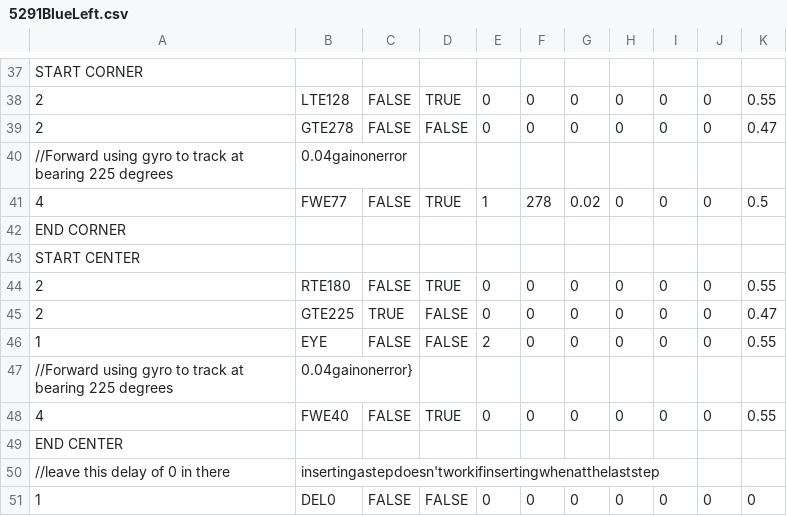
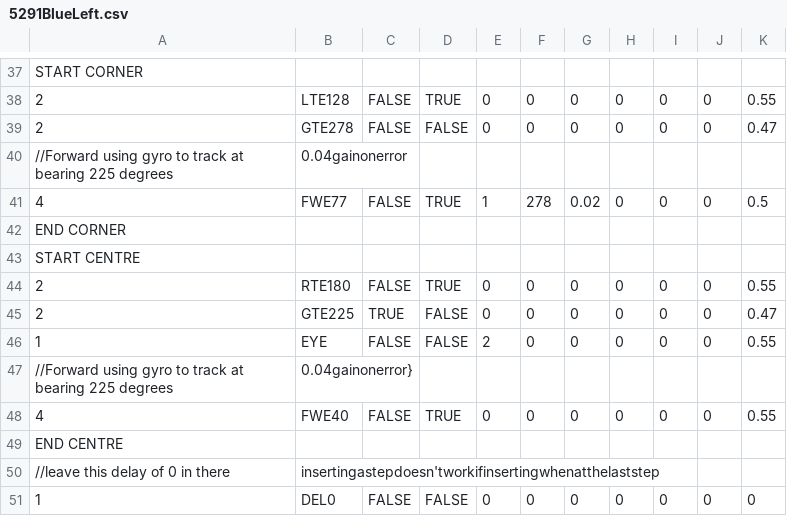
Before and after one commit to TOWR5291/2016-2017_FTC_VELOCITY_VORTEX, a CSV file: Sequences/5291BlueLeft.csv, drawn as a sheet; only a part is shown, gaps mark what is left out.

```diff
--- a/Sequences/5291BlueLeft.csv
+++ b/Sequences/5291BlueLeft.csv
@@ -42,3 +42,3 @@ START CORNER,,,,,,,,,,
 END CORNER,,,,,,,,,,
-START CENTER,,,,,,,,,,
+START CENTRE,,,,,,,,,,
 2,RTE180,FALSE,TRUE,0,0,0,0,0,0,0.55
@@ -48,3 +48,3 @@ START CENTER,,,,,,,,,,
 4,FWE40,FALSE,TRUE,0,0,0,0,0,0,0.55
-END CENTER,,,,,,,,,,
+END CENTRE,,,,,,,,,,
 //leave this delay of 0 in there,insertingastepdoesn'tworkifinsertingwhenatthelaststep,,,,,,,,,
```
Also changed, not shown: Sequences/5291RedLeft.csv, Sequences/5291RedRight.csv, 7 other files.
